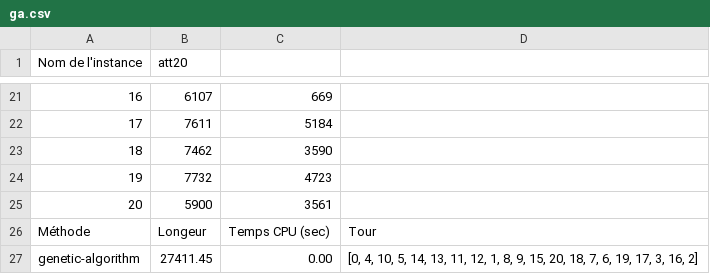
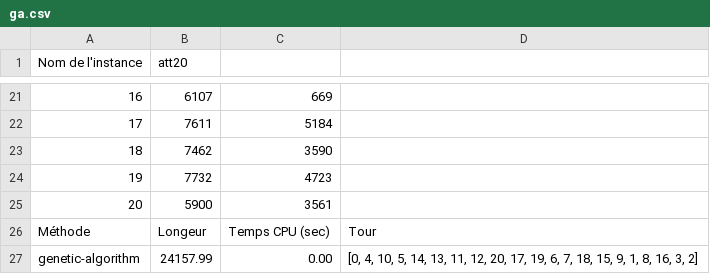
Before and after one commit to acorrenson/projet_S3, a CSV file: data/ga.csv, drawn as a sheet; only a part is shown, gaps mark what is left out; the diff names each change by its address in the sheet, - before the commit and + after, or states it on an @@ line.

```diff
--- a/data/ga.csv
+++ b/data/ga.csv
-B27 (att20): 27411.45
+B27 (att20): 24157.99
-D27: …11, 12, 1, 8, 9, 15, 20, 18, 7, 6, 19, 17, 3, 16, 2]
+D27: …11, 12, 20, 17, 19, 6, 7, 18, 15, 9, 1, 8, 16, 3, 2]
```
Also changed, not shown: 4 other files.
